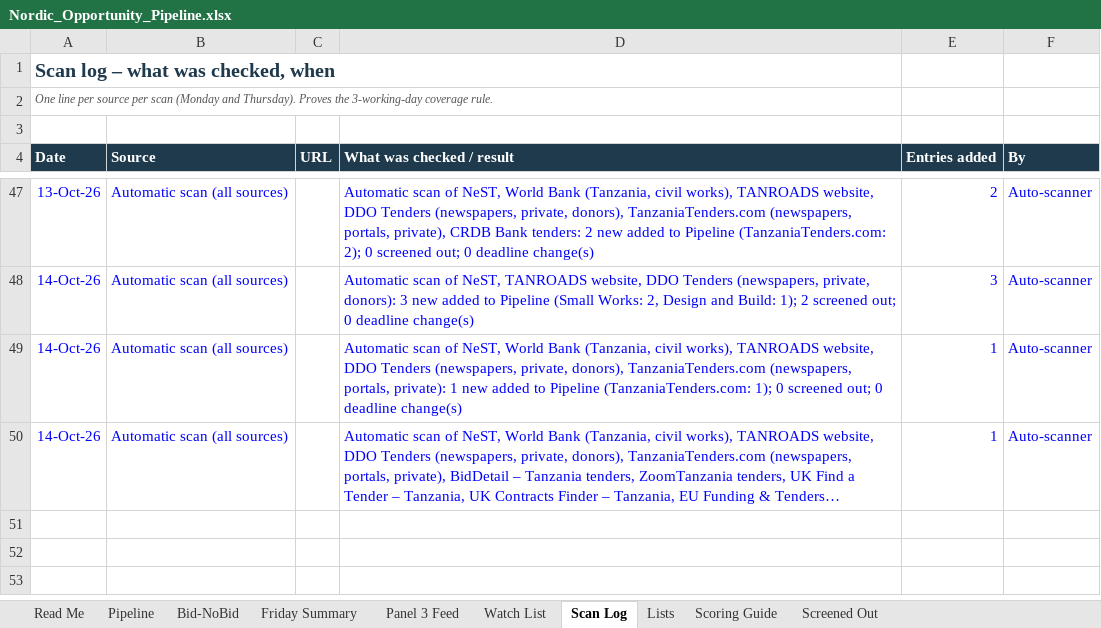
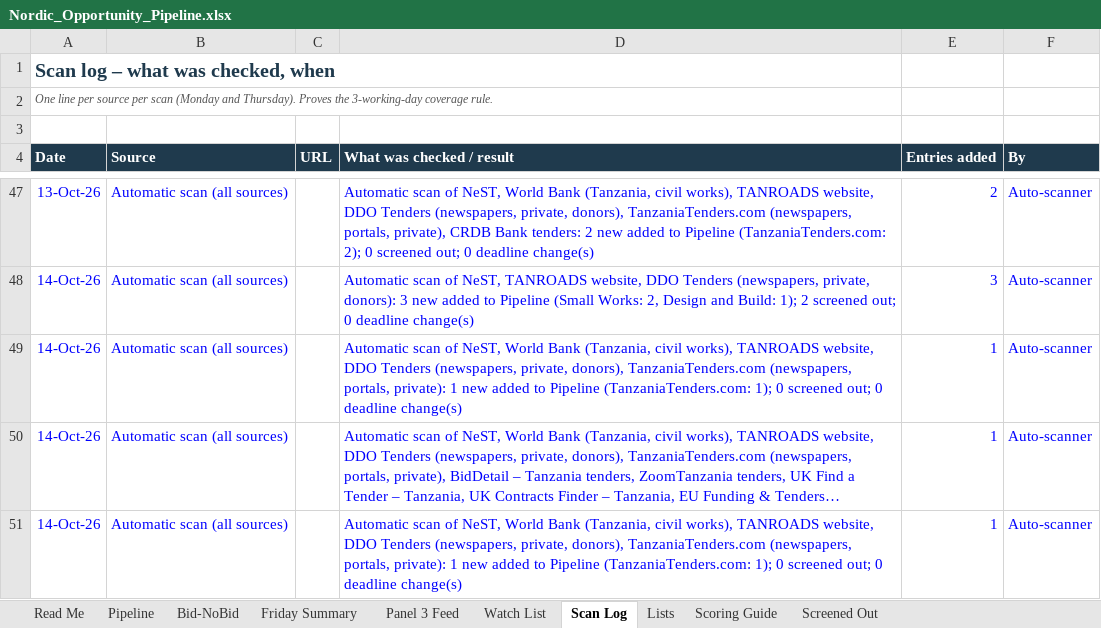
Before and after one commit to frankkashushura/nordic-tender-scanner, an Excel workbook: data/Nordic_Opportunity_Pipeline.xlsx, sheet Scan Log, drawn as a sheet; only a part is shown, gaps mark what is left out; long unchanged cells end in …; values as stored, in another font and other column widths than the file's, no borders; the diff names each change by its address in the sheet, - before the commit and + after, or states it on an @@ line.

```diff
--- a/data/Nordic_Opportunity_Pipeline.xlsx (sheet Scan Log)
+++ b/data/Nordic_Opportunity_Pipeline.xlsx (sheet Scan Log)
+row 51: 14-Oct-26 | Automatic scan (all sources) |  | Automatic scan of NeST, World Bank (Tanzania, civil works), TANROADS website, DDO Tenders (newspapers, private, donors), TanzaniaTenders.com (newspapers, portals, private): 1 new added to Pipeline (TanzaniaTenders.com: 1); 0 screened out; 0 deadline change(s) | 1 | Auto-scanner
```
Also changed, not shown: sheet Pipeline, sheet Bid-NoBid, 6 other files.
